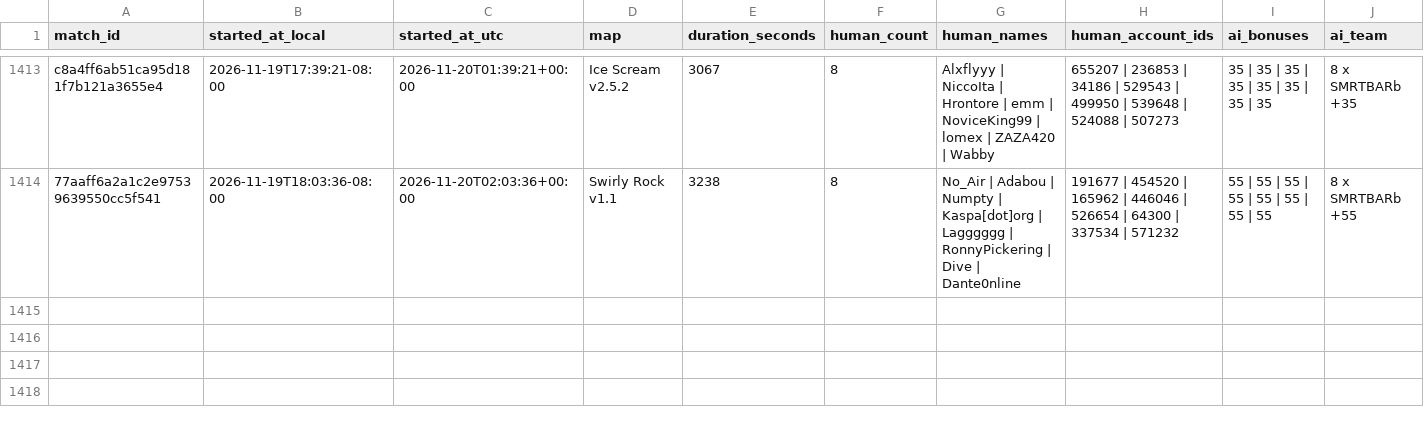
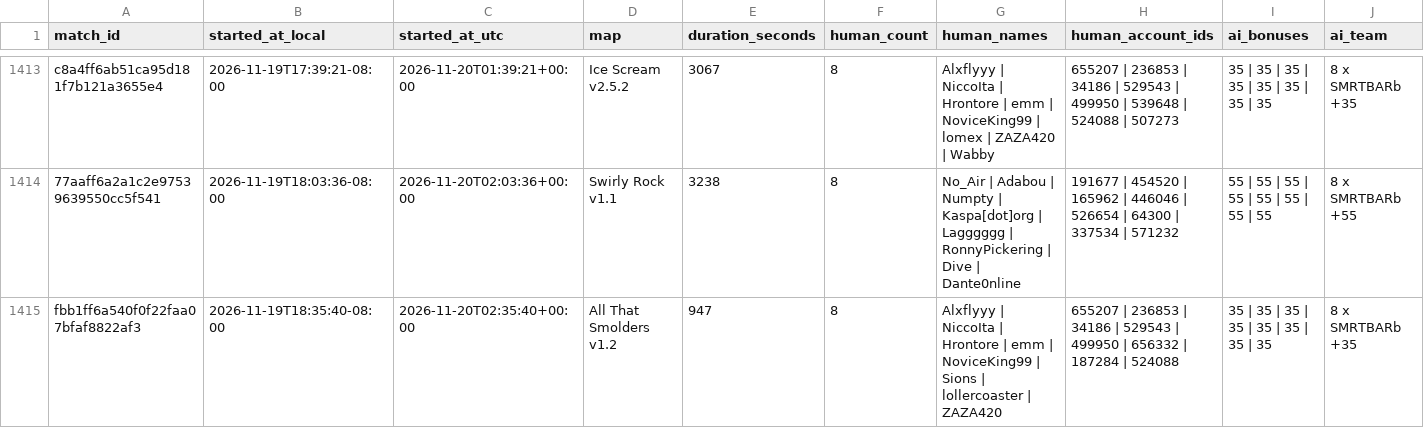
Before and after one commit to Barscrewl/BarbOS, a CSV file: data/matches_index.csv, drawn as a sheet; only a part is shown, gaps mark what is left out; rows hold the shown columns only; the diff names each change by its address in the sheet, - before the commit and + after, or states it on an @@ line.

```diff
--- a/data/matches_index.csv
+++ b/data/matches_index.csv
+row 1415: fbb1ff6a540f0f22faa07bfaf8822af3 | 2026-11-19T18:35:40-08:00 | 2026-11-20T02:35:40+00:00 | All That Smolders v1.2 | 947 | 8 | Alxflyyy | NiccoIta | Hrontore | emm | NoviceKing99 | Sions | lollercoaster | ZAZA420 | 655207 | 236853 | 34186 | 529543 | 499950 | 656332 | 187284 | 524088 | 35 | 35 | 35 | 35 | 35 | 35 | 35 | 35 | 8 x SMRTBARb +35
```
Also changed, not shown: public/fixed_seed/matches.csv, public/fixed_seed/ratings.csv, 15 other files.
